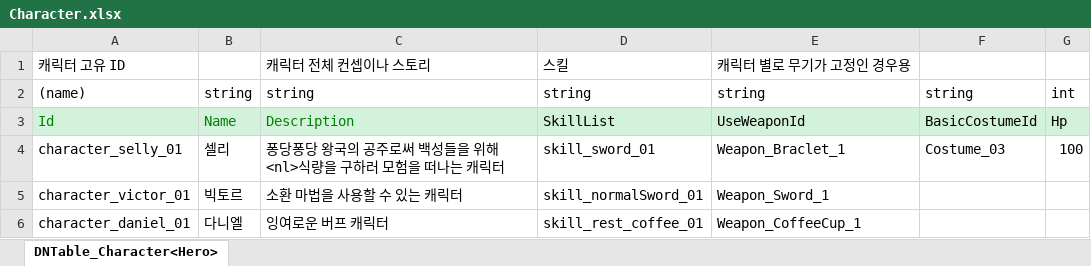
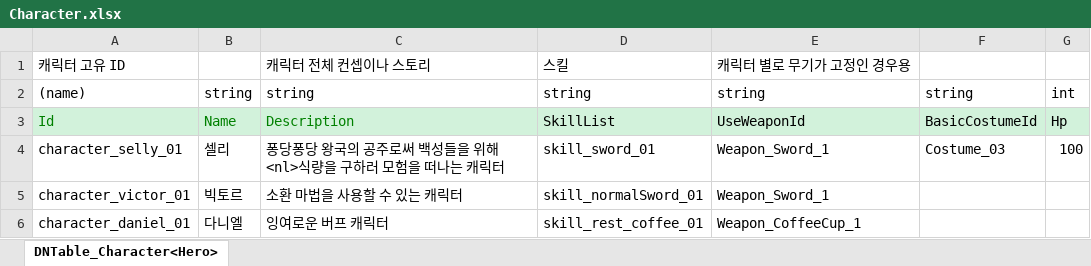
Before and after one commit to Mara41-9/2D_Evaluation, an Excel workbook: JsonConverter/ExcelFiles/Character.xlsx, sheet DNTable_Character<Hero>, drawn as a sheet; values as stored, in another font and other column widths than the file's, no borders; the diff names each change by its address in the sheet, - before the commit and + after, or states it on an @@ line.

```diff
--- a/JsonConverter/ExcelFiles/Character.xlsx (sheet DNTable_Character<Hero>)
+++ b/JsonConverter/ExcelFiles/Character.xlsx (sheet DNTable_Character<Hero>)
-E4: Weapon_Braclet_1
+E4: Weapon_Sword_1
```
Also changed, not shown: JsonConverter/ExcelFiles/Weapon.xlsx, 2 other files.
